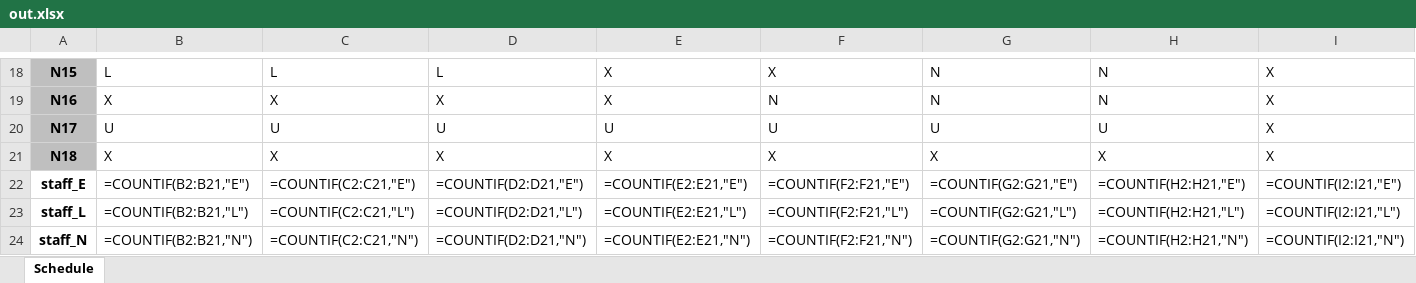
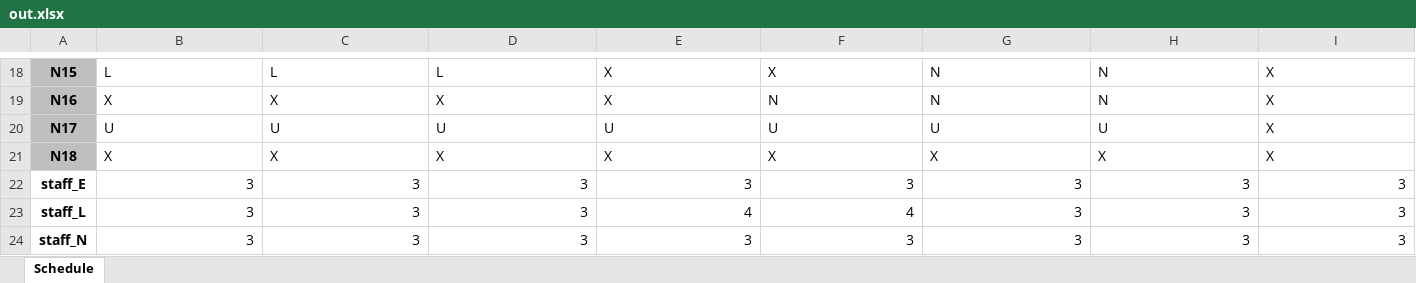
Before and after one commit to LinusLinusDev/master-thesis-nurse-scheduling, an Excel workbook: out.xlsx, sheet Schedule, drawn as a sheet; only a part is shown, gaps mark what is left out; values as stored, in another font and other column widths than the file's, no borders; formulas without a stored value are shown as written; conditional formats not drawn; removed rows and columns are numbered as before the commit, all else as after; rows hold the shown columns only; the diff names each change by its address in the sheet, - before the commit and + after, or states it on an @@ line.

```diff
--- a/out.xlsx (sheet Schedule)
+++ b/out.xlsx (sheet Schedule)
-row 22: staff_E | =COUNTIF(B2:B21,"E") | =COUNTIF(C2:C21,"E") | =COUNTIF(D2:D21,"E") | =COUNTIF(E2:E21,"E") | =COUNTIF(F2:F21,"E") | =COUNTIF(G2:G21,"E") | =COUNTIF(H2:H21,"E") | =COUNTIF(I2:I21,"E")
-row 23: staff_L | =COUNTIF(B2:B21,"L") | =COUNTIF(C2:C21,"L") | =COUNTIF(D2:D21,"L") | =COUNTIF(E2:E21,"L") | =COUNTIF(F2:F21,"L") | =COUNTIF(G2:G21,"L") | =COUNTIF(H2:H21,"L") | =COUNTIF(I2:I21,"L")
-row 24: staff_N | =COUNTIF(B2:B21,"N") | =COUNTIF(C2:C21,"N") | =COUNTIF(D2:D21,"N") | =COUNTIF(E2:E21,"N") | =COUNTIF(F2:F21,"N") | =COUNTIF(G2:G21,"N") | =COUNTIF(H2:H21,"N") | =COUNTIF(I2:I21,"N")
+row 22: staff_E | 3 | 3 | 3 | 3 | 3 | 3 | 3 | 3
+row 23: staff_L | 3 | 3 | 3 | 4 | 4 | 3 | 3 | 3
+row 24: staff_N | 3 | 3 | 3 | 3 | 3 | 3 | 3 | 3
```
Also changed, not shown: 2 other files.
